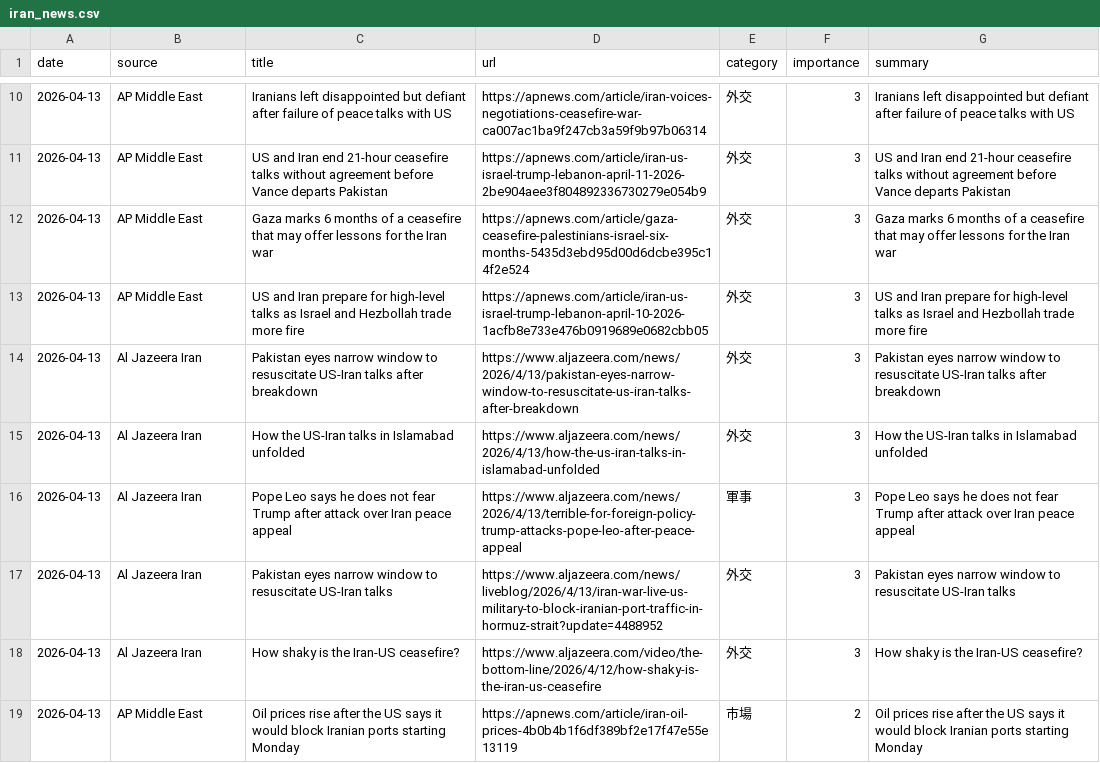
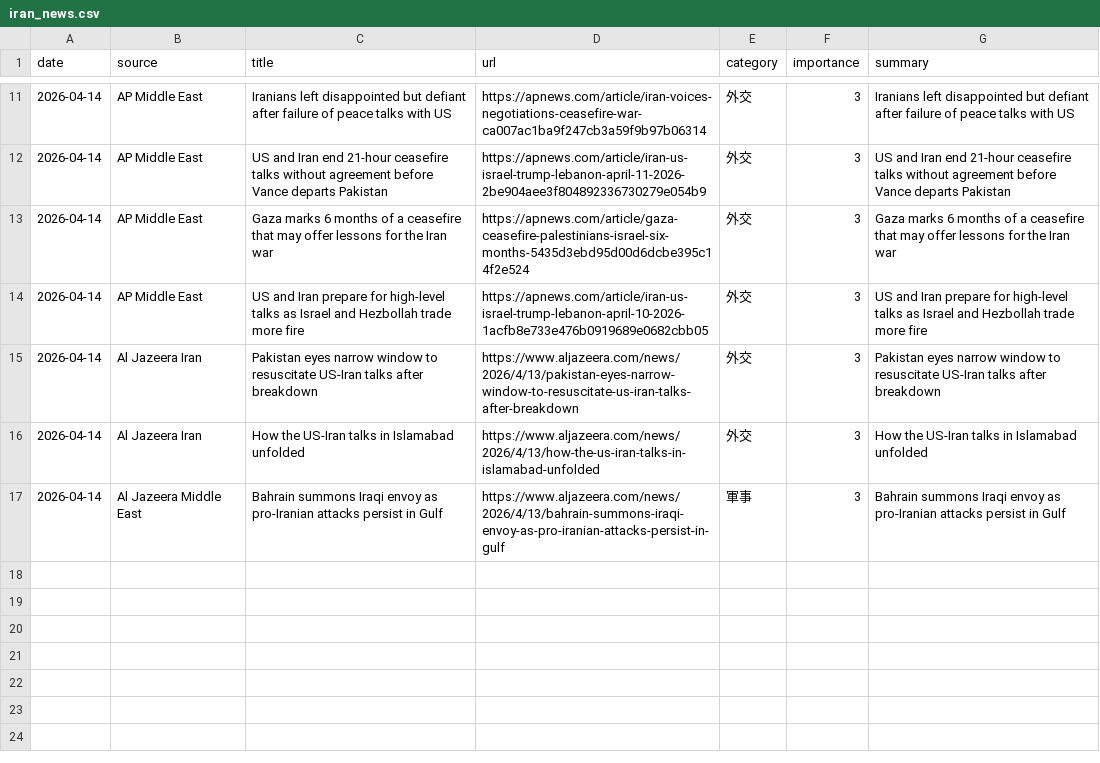
Before and after one commit to naka3-14/i-news, a CSV file: data/iran_news.csv, drawn as a sheet; only a part is shown, gaps mark what is left out; the diff covers the shown part only.

```diff
--- a/data/iran_news.csv
+++ b/data/iran_news.csv
@@ -10,10 +11,7 @@
-2026-04-13,AP Middle East,Iranians left disappointed but defiant after failure of peace talks with US,https://apnews.com/article/iran-voices-negotiations-ceasefire-war-ca007ac1ba9f247cb3a59f9b97b06314,外交,3,Iranians left disappointed but defiant after failure of peace talks with US
-2026-04-13,AP Middle East,US and Iran end 21-hour ceasefire talks without agreement before Vance departs Pakistan,https://apnews.com/article/iran-us-israel-trump-lebanon-april-11-2026-2be904aee3f804892336730279e054b9,外交,3,US and Iran end 21-hour ceasefire talks without agreement before Vance departs Pakistan
-2026-04-13,AP Middle East,Gaza marks 6 months of a ceasefire that may offer lessons for the Iran war,https://apnews.com/article/gaza-ceasefire-palestinians-israel-six-months-5435d3ebd95d00d6dcbe395c14f2e524,外交,3,Gaza marks 6 months of a ceasefire that may offer lessons for the Iran war
-2026-04-13,AP Middle East,US and Iran prepare for high-level talks as Israel and Hezbollah trade more fire,https://apnews.com/article/iran-us-israel-trump-lebanon-april-10-2026-1acfb8e733e476b0919689e0682cbb05,外交,3,US and Iran prepare for high-level talks as Israel and Hezbollah trade more fire
-2026-04-13,Al Jazeera Iran,Pakistan eyes narrow window to resuscitate US-Iran talks after breakdown,https://www.aljazeera.com/news/2026/4/13/pakistan-eyes-narrow-window-to-resuscitate-us-iran-talks-after-breakdown,外交,3,Pakistan eyes narrow window to resuscitate US-Iran talks after breakdown
-2026-04-13,Al Jazeera Iran,How the US-Iran talks in Islamabad unfolded,https://www.aljazeera.com/news/2026/4/13/how-the-us-iran-talks-in-islamabad-unfolded,外交,3,How the US-Iran talks in Islamabad unfolded
-2026-04-13,Al Jazeera Iran,Pope Leo says he does not fear Trump after attack over Iran peace appeal,https://www.aljazeera.com/news/2026/4/13/terrible-for-foreign-policy-trump-attacks-pope-leo-after-peace-appeal,軍事,3,Pope Leo says he does not fear Trump after attack over Iran peace appeal
-2026-04-13,Al Jazeera Iran,Pakistan eyes narrow window to resuscitate US-Iran talks,https://www.aljazeera.com/news/liveblog/2026/4/13/iran-war-live-us-military-to-block-iranian-port-traffic-in-hormuz-strait?update=4488952,外交,3,Pakistan eyes narrow window to resuscitate US-Iran talks
-2026-04-13,Al Jazeera Iran,How shaky is the Iran-US ceasefire?,https://www.aljazeera.com/video/the-bottom-line/2026/4/12/how-shaky-is-the-iran-us-ceasefire,外交,3,How shaky is the Iran-US ceasefire?
-2026-04-13,AP Middle East,Oil prices rise after the US says it would block Iranian ports starting Monday,https://apnews.com/article/iran-oil-prices-4b0b4b1f6df389bf2e17f47e55e13119,市場,2,Oil prices rise after the US says it would block Iranian ports starting Monday
+2026-04-14,AP Middle East,Iranians left disappointed but defiant after failure of peace talks with US,https://apnews.com/article/iran-voices-negotiations-ceasefire-war-ca007ac1ba9f247cb3a59f9b97b06314,外交,3,Iranians left disappointed but defiant after failure of peace talks with US
+2026-04-14,AP Middle East,US and Iran end 21-hour ceasefire talks without agreement before Vance departs Pakistan,https://apnews.com/article/iran-us-israel-trump-lebanon-april-11-2026-2be904aee3f804892336730279e054b9,外交,3,US and Iran end 21-hour ceasefire talks without agreement before Vance departs Pakistan
+2026-04-14,AP Middle East,Gaza marks 6 months of a ceasefire that may offer lessons for the Iran war,https://apnews.com/article/gaza-ceasefire-palestinians-israel-six-months-5435d3ebd95d00d6dcbe395c14f2e524,外交,3,Gaza marks 6 months of a ceasefire that may offer lessons for the Iran war
+2026-04-14,AP Middle East,US and Iran prepare for high-level talks as Israel and Hezbollah trade more fire,https://apnews.com/article/iran-us-israel-trump-lebanon-april-10-2026-1acfb8e733e476b0919689e0682cbb05,外交,3,US and Iran prepare for high-level talks as Israel and Hezbollah trade more fire
+2026-04-14,Al Jazeera Iran,Pakistan eyes narrow window to resuscitate US-Iran talks after breakdown,https://www.aljazeera.com/news/2026/4/13/pakistan-eyes-narrow-window-to-resuscitate-us-iran-talks-after-breakdown,外交,3,Pakistan eyes narrow window to resuscitate US-Iran talks after breakdown
+2026-04-14,Al Jazeera Iran,How the US-Iran talks in Islamabad unfolded,https://www.aljazeera.com/news/2026/4/13/how-the-us-iran-talks-in-islamabad-unfolded,外交,3,How the US-Iran talks in Islamabad unfolded
+2026-04-14,Al Jazeera Middle East,Bahrain summons Iraqi envoy as pro-Iranian attacks persist in Gulf,https://www.aljazeera.com/news/2026/4/13/bahrain-summons-iraqi-envoy-as-pro-iranian-attacks-persist-in-gulf,軍事,3,Bahrain summons Iraqi envoy as pro-Iranian attacks persist in Gulf
```
Also changed, not shown: 2 added rows, 1 removed row and 13 edited cells elsewhere in this file, 6 other files.
